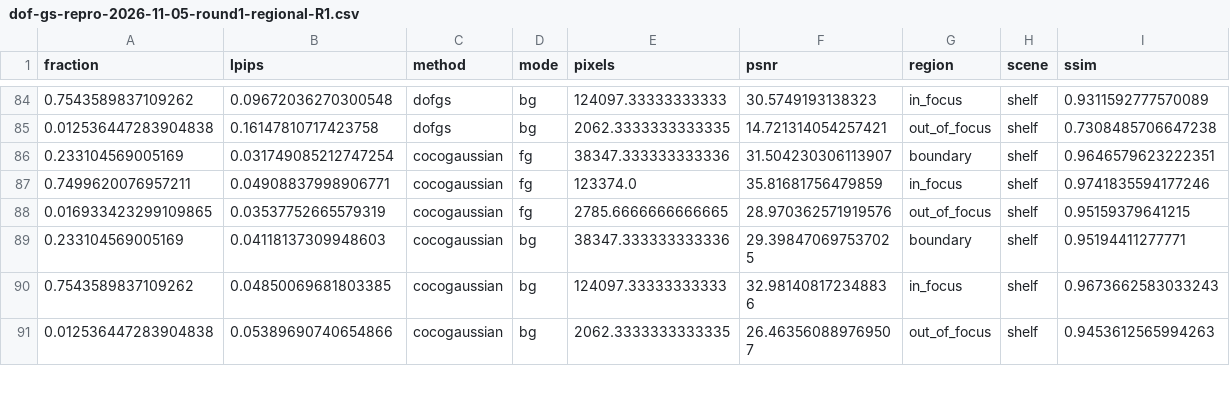
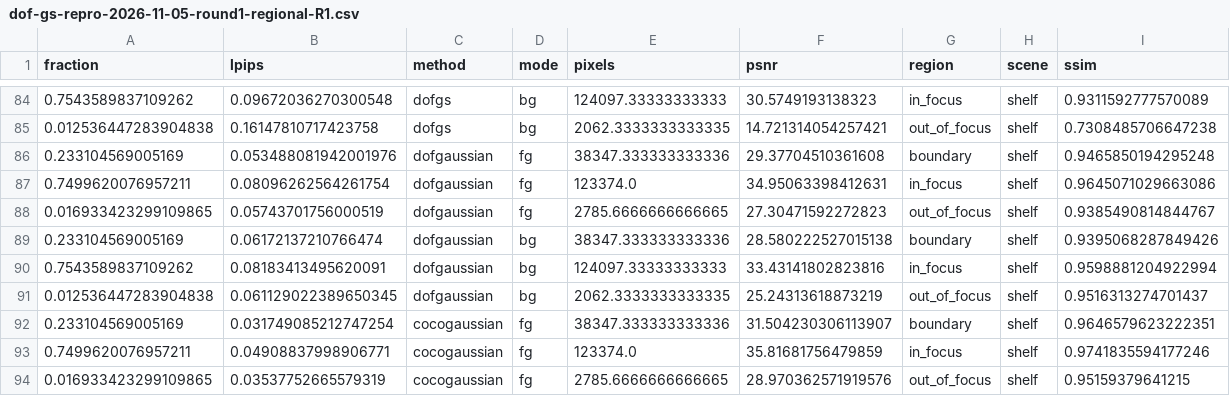
Before and after one commit to mengmcy1/OPPO-depth-guided-video-bokeh, a CSV file: 03_实验记录/records/dof-gs-repro-2026-11-05-round1-regional-R1.csv, drawn as a sheet; only a part is shown, gaps mark what is left out; the shorter side is filled out with more unchanged rows.

```diff
--- a/03_实验记录/records/dof-gs-repro-2026-11-05-round1-regional-R1.csv
+++ b/03_实验记录/records/dof-gs-repro-2026-11-05-round1-regional-R1.csv
@@ -85,2 +85,8 @@ fraction,lpips,method,mode,pixels,psnr,region,scene,ssim
 0.012536447283904838,0.16147810717423758,dofgs,bg,2062.3333333333335,14.721314054257421,out_of_focus,shelf,0.7308485706647238
+0.233104569005169,0.053488081942001976,dofgaussian,fg,38347.333333333336,29.37704510361608,boundary,shelf,0.9465850194295248
+0.7499620076957211,0.08096262564261754,dofgaussian,fg,123374.0,34.95063398412631,in_focus,shelf,0.9645071029663086
+0.016933423299109865,0.05743701756000519,dofgaussian,fg,2785.6666666666665,27.30471592272823,out_of_focus,shelf,0.9385490814844767
+0.233104569005169,0.06172137210766474,dofgaussian,bg,38347.333333333336,28.580222527015138,boundary,shelf,0.9395068287849426
+0.7543589837109262,0.08183413495620091,dofgaussian,bg,124097.33333333333,33.43141802823816,in_focus,shelf,0.9598881204922994
+0.012536447283904838,0.061129022389650345,dofgaussian,bg,2062.3333333333335,25.24313618873219,out_of_focus,shelf,0.9516313274701437
 0.233104569005169,0.031749085212747254,cocogaussian,fg,38347.333333333336,31.504230306113907,boundary,shelf,0.9646579623222351
```
Also changed, not shown: 03_实验记录/records/dof-gs-repro-2026-11-05-round1-A-and-R0.csv, 03_实验记录/records/dof-gs-repro-2026-11-05-round1-R1-averages.csv, 5 other files.
